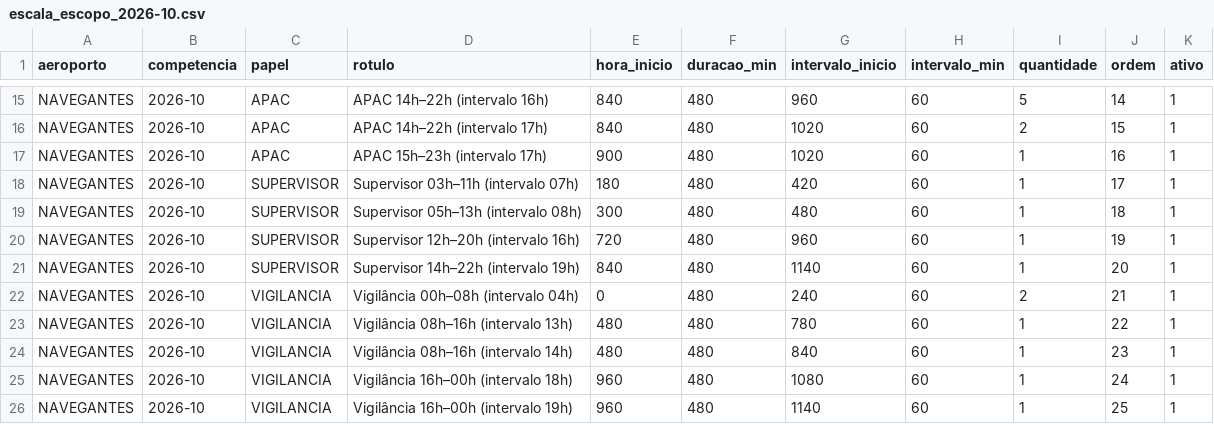
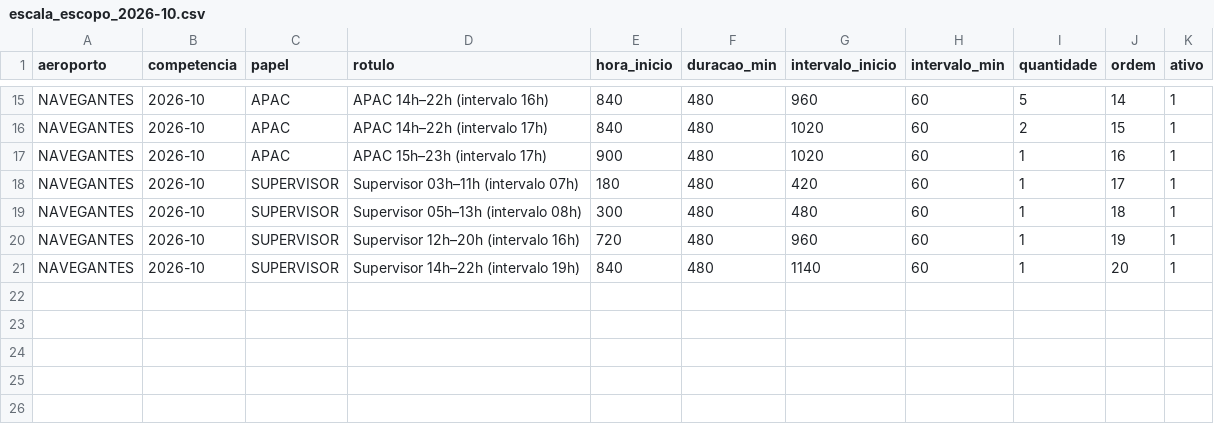
Before and after one commit to Gilberto-GMC/PowerApps---YAML, a CSV file: APACs por Modulos/dados/escala_escopo_2026-10.csv, drawn as a sheet; only a part is shown, gaps mark what is left out; the diff names each change by its address in the sheet, - before the commit and + after, or states it on an @@ line.

```diff
--- a/APACs por Modulos/dados/escala_escopo_2026-10.csv
+++ b/APACs por Modulos/dados/escala_escopo_2026-10.csv
-row 22: NAVEGANTES | 2026-10 | VIGILANCIA | Vigilância 00h–08h (intervalo 04h) | 0 | 480 | 240 | 60 | 2 | 21 | 1
-row 23: NAVEGANTES | 2026-10 | VIGILANCIA | Vigilância 08h–16h (intervalo 13h) | 480 | 480 | 780 | 60 | 1 | 22 | 1
-row 24: NAVEGANTES | 2026-10 | VIGILANCIA | Vigilância 08h–16h (intervalo 14h) | 480 | 480 | 840 | 60 | 1 | 23 | 1
-row 25: NAVEGANTES | 2026-10 | VIGILANCIA | Vigilância 16h–00h (intervalo 18h) | 960 | 480 | 1080 | 60 | 1 | 24 | 1
-row 26: NAVEGANTES | 2026-10 | VIGILANCIA | Vigilância 16h–00h (intervalo 19h) | 960 | 480 | 1140 | 60 | 1 | 25 | 1
```
Also changed, not shown: APACs por Modulos/dados/escala_escopo_2026-11.csv, APACs por Modulos/dados/escala_escopo_2026-12.csv, 8 other files.
